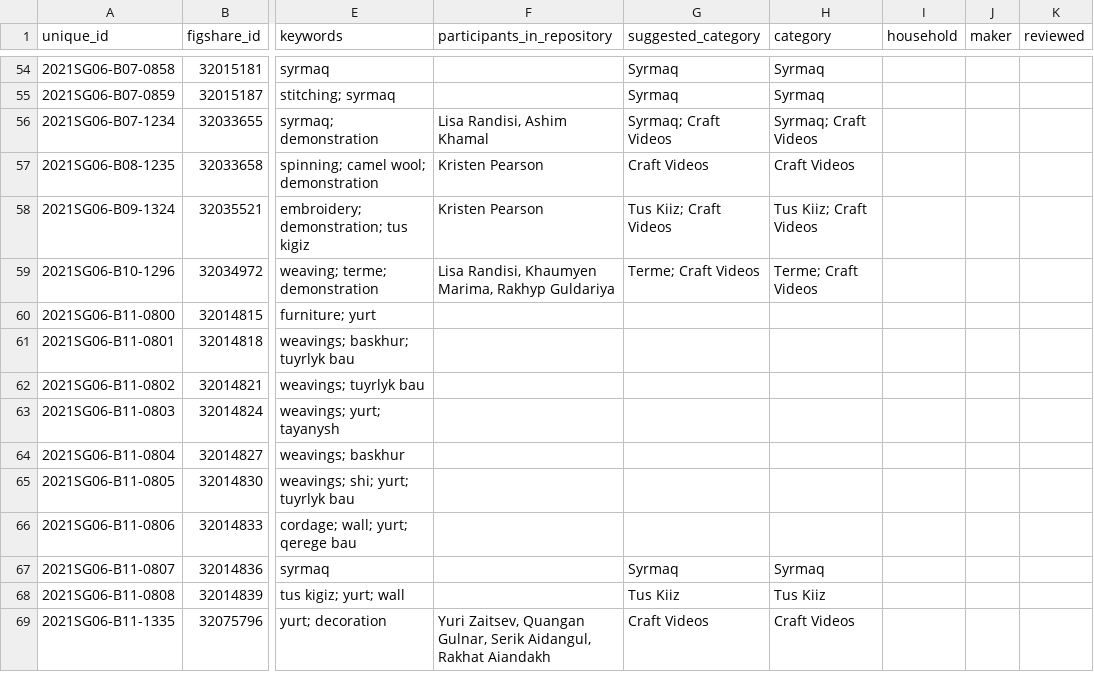
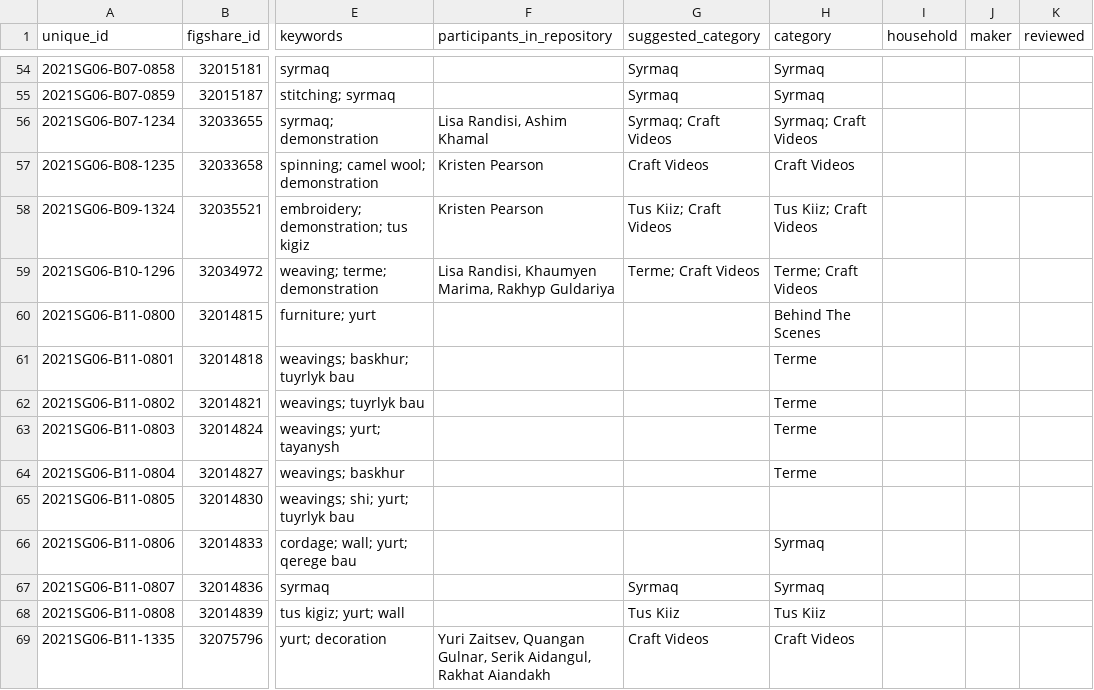
Before and after one commit to lisarchaeo/nomadic-material-heritage, a CSV file: data/categories.csv, drawn as a sheet; only a part is shown, gaps mark what is left out; the diff names each change by its address in the sheet, - before the commit and + after, or states it on an @@ line.

Commit message:
Update categories.csv

```diff
--- a/data/categories.csv
+++ b/data/categories.csv
-H60 (category): (empty)
+H60 (category): Behind The Scenes
-H61:H64 (category): (empty)
+H61:H64 (category): Terme
-H66 (category): (empty)
+H66 (category): Syrmaq
```
